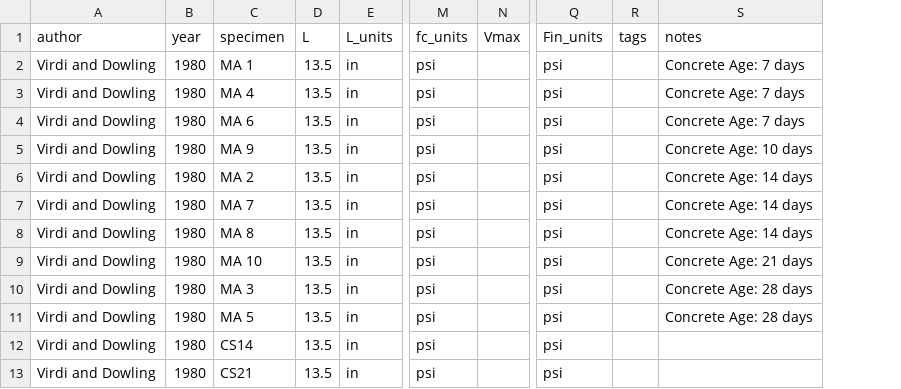
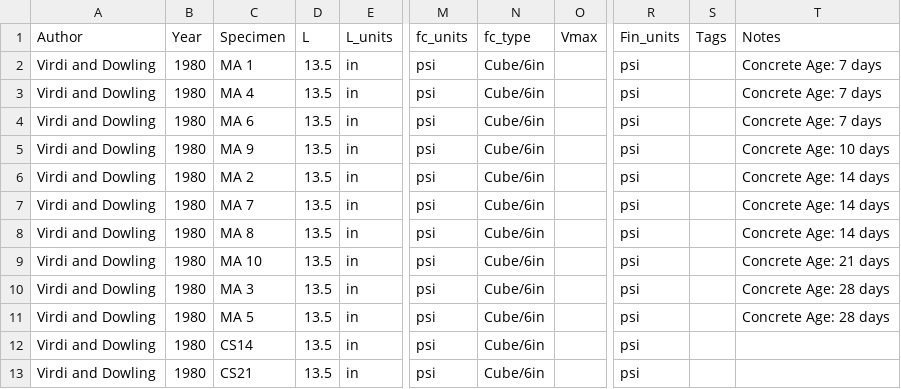
Before and after one commit to denavit/CFT-Load-Transfer-Database, a CSV file: CCFT_Pushout_Tests.csv, drawn as a sheet; only a part is shown, gaps mark what is left out; addresses are those after the commit; the diff names each change by its address in the sheet, - before the commit and + after, or states it on an @@ line.

Commit message:
Updating data building function

```diff
--- a/CCFT_Pushout_Tests.csv
+++ b/CCFT_Pushout_Tests.csv
+column N (fc_type), rows 2-13: all Cube/6in
-A1: author
+A1: Author
-B1: year
+B1: Year
-C1: specimen
+C1: Specimen
-S1: tags
+S1: Tags
-T1: notes
+T1: Notes
```
Also changed, not shown: RCFT_Pushout_Tests.csv, 2 other files.
